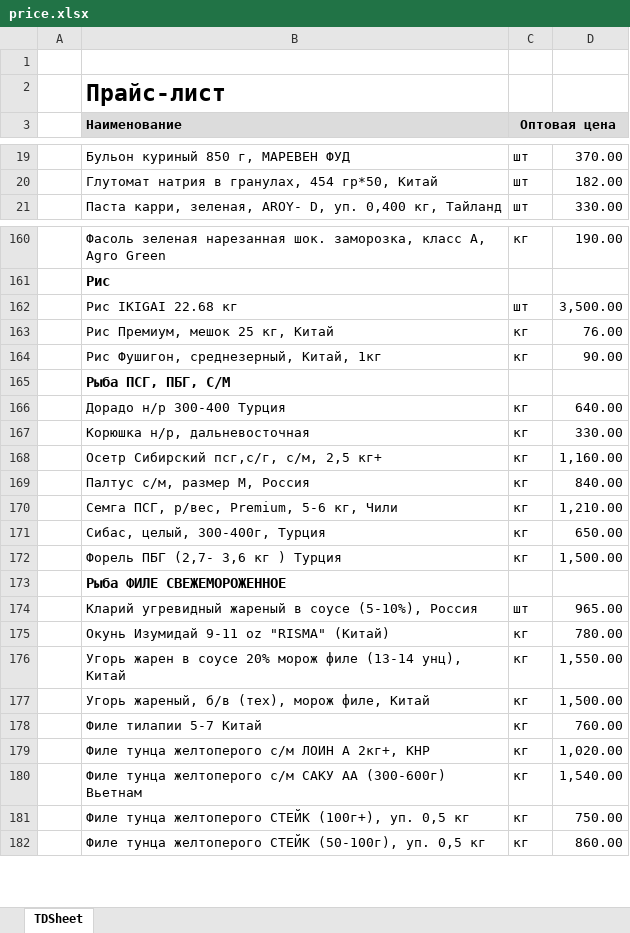
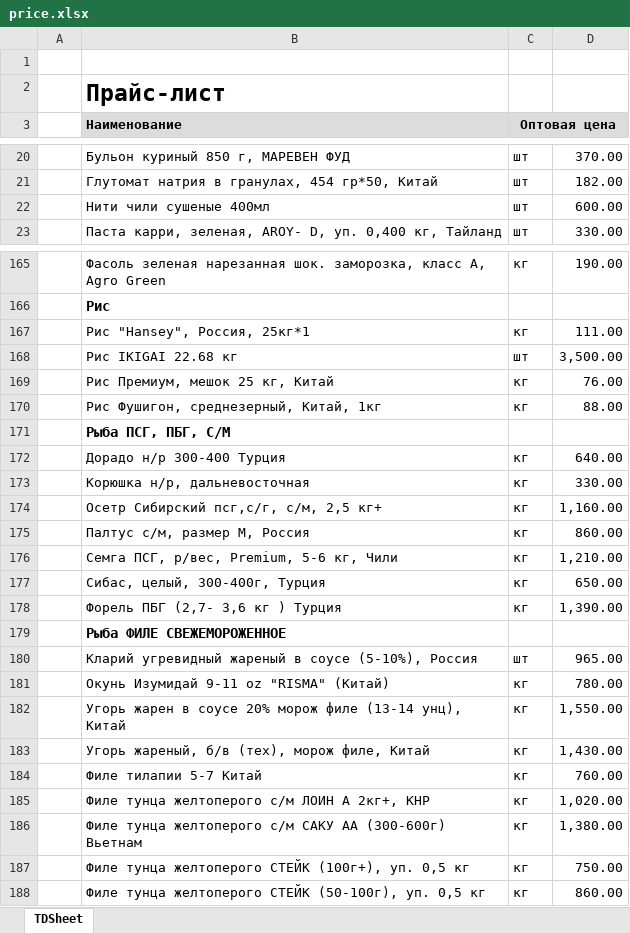
Before and after one commit to khasanov2307/tg2, an Excel workbook: price.xlsx, sheet TDSheet, drawn as a sheet; only a part is shown, gaps mark what is left out; values as stored, in another font and other column widths than the file's, no borders; charts and pictures not drawn; addresses are those after the commit; the diff covers the shown part only; the diff names each change by its address in the sheet, - before the commit and + after, or states it on an @@ line.

```diff
--- a/price.xlsx (sheet TDSheet)
+++ b/price.xlsx (sheet TDSheet)
+row 22:  | Нити чили сушеные 400мл | шт | 600.00
+row 167:  | Рис "Hansey", Россия, 25кг*1 | кг | 111.00
-D170: 90.00
+D170: 88.00
-D175: 840.00
+D175: 860.00
-D178: 1,500.00
+D178: 1,390.00
-D183: 1,500.00
+D183: 1,430.00
-D186: 1,540.00
+D186: 1,380.00
```
Also changed, not shown: 9 added rows, 6 removed rows, 1 moved row and 13 edited cells elsewhere in this sheet, 1 other file.
